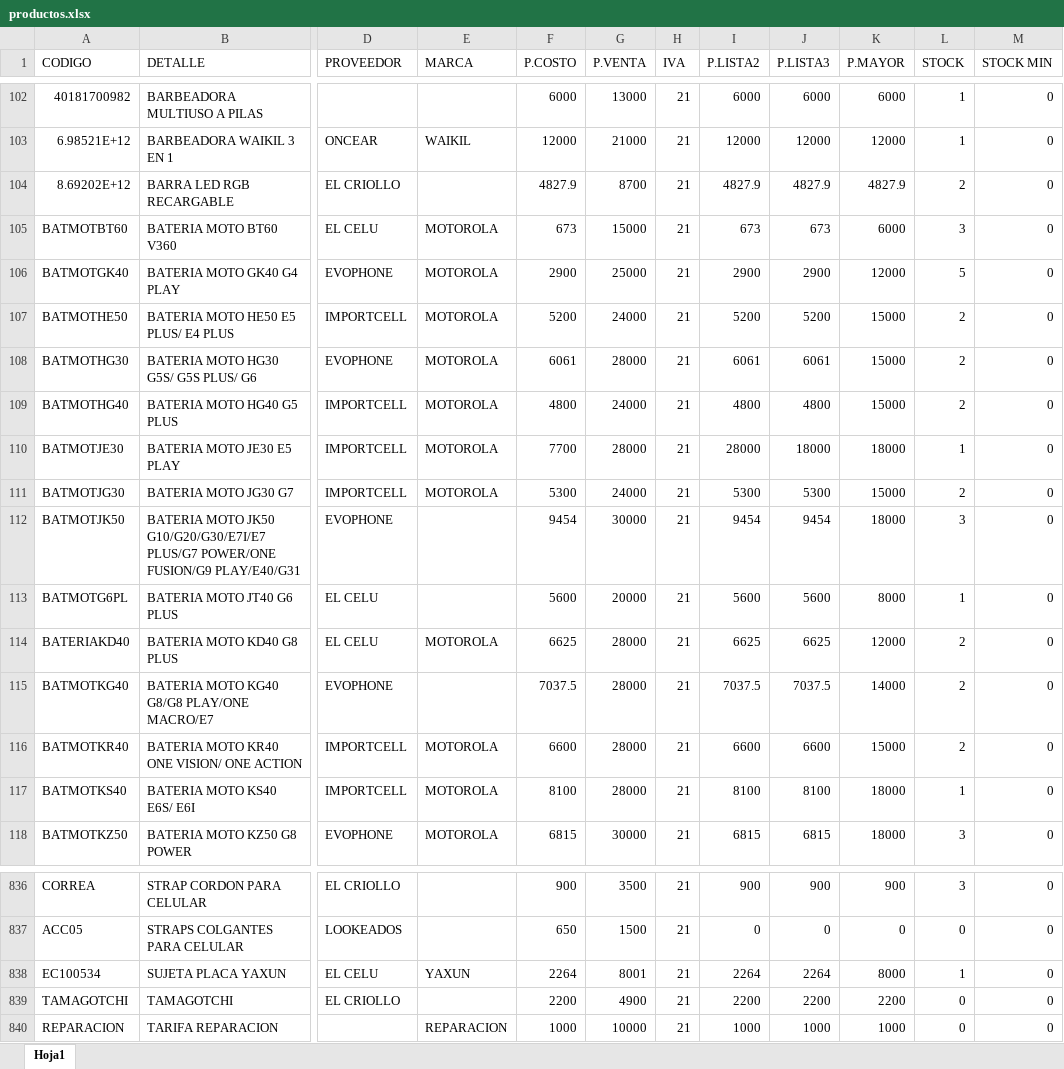
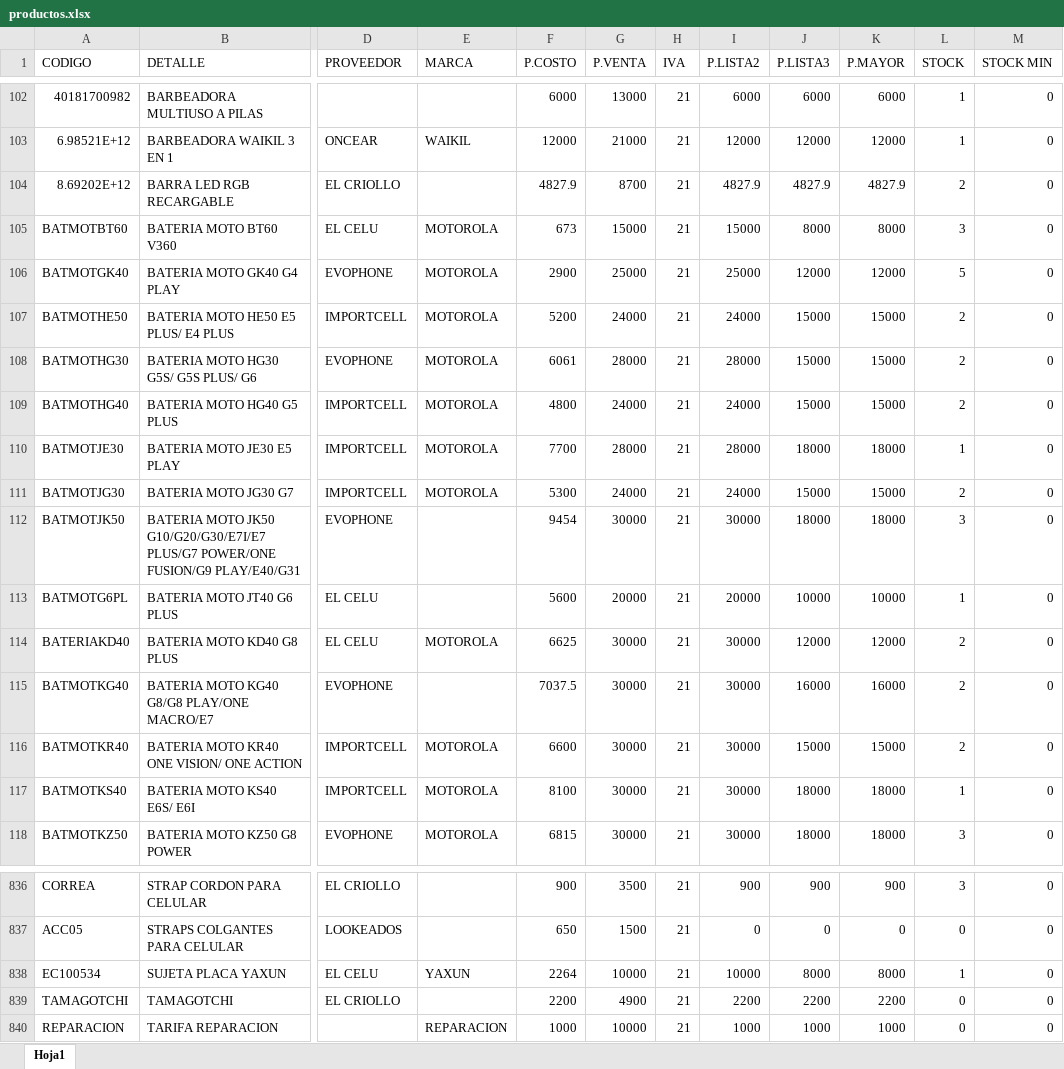
Before and after one commit to matias95ap/novacenter, an Excel workbook: tienda/productos.xlsx, sheet Hoja1, drawn as a sheet; only a part is shown, gaps mark what is left out; values as stored, in another font and other column widths than the file's, no borders; the diff covers the shown part only; the diff names each change by its address in the sheet, - before the commit and + after, or states it on an @@ line.

Commit message:
Resolver conflicto productos.xlsx

```diff
--- a/tienda/productos.xlsx (sheet Hoja1)
+++ b/tienda/productos.xlsx (sheet Hoja1)
-I105 (P.LISTA2): 673
+I105 (P.LISTA2): 15000
-J105 (P.LISTA3): 673
+J105 (P.LISTA3): 8000
-K105 (P.MAYOR): 6000
+K105 (P.MAYOR): 8000
-I106 (P.LISTA2): 2900
+I106 (P.LISTA2): 25000
-J106 (P.LISTA3): 2900
+J106 (P.LISTA3): 12000
-I107 (P.LISTA2): 5200
+I107 (P.LISTA2): 24000
-J107 (P.LISTA3): 5200
+J107 (P.LISTA3): 15000
-I108 (P.LISTA2): 6061
+I108 (P.LISTA2): 28000
-J108 (P.LISTA3): 6061
+J108 (P.LISTA3): 15000
-I109 (P.LISTA2): 4800
+I109 (P.LISTA2): 24000
-J109 (P.LISTA3): 4800
+J109 (P.LISTA3): 15000
-I111 (P.LISTA2): 5300
+I111 (P.LISTA2): 24000
-J111 (P.LISTA3): 5300
+J111 (P.LISTA3): 15000
-I112 (P.LISTA2): 9454
+I112 (P.LISTA2): 30000
-J112 (P.LISTA3): 9454
+J112 (P.LISTA3): 18000
-I113 (P.LISTA2): 5600
+I113 (P.LISTA2): 20000
-J113 (P.LISTA3): 5600
+J113 (P.LISTA3): 10000
-K113 (P.MAYOR): 8000
+K113 (P.MAYOR): 10000
-G114:G117 (P.VENTA): 28000
+G114:G117 (P.VENTA): 30000
-I114 (P.LISTA2): 6625
+I114 (P.LISTA2): 30000
-J114 (P.LISTA3): 6625
+J114 (P.LISTA3): 12000
-I115 (P.LISTA2): 7037.5
+I115 (P.LISTA2): 30000
-J115 (P.LISTA3): 7037.5
+J115 (P.LISTA3): 16000
-K115 (P.MAYOR): 14000
+K115 (P.MAYOR): 16000
-I116 (P.LISTA2): 6600
+I116 (P.LISTA2): 30000
-J116 (P.LISTA3): 6600
+J116 (P.LISTA3): 15000
-I117 (P.LISTA2): 8100
+I117 (P.LISTA2): 30000
-J117 (P.LISTA3): 8100
+J117 (P.LISTA3): 18000
-I118 (P.LISTA2): 6815
+I118 (P.LISTA2): 30000
-J118 (P.LISTA3): 6815
+J118 (P.LISTA3): 18000
-G838 (P.VENTA): 8001
+G838 (P.VENTA): 10000
-I838 (P.LISTA2): 2264
+I838 (P.LISTA2): 10000
-J838 (P.LISTA3): 2264
+J838 (P.LISTA3): 8000
```
Also changed, not shown: 67 edited cells elsewhere in this sheet.
